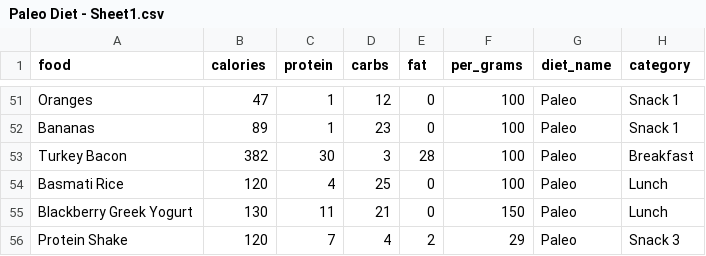
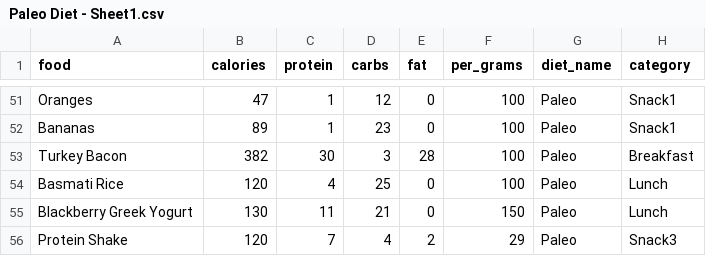
Before and after one commit to MattMcLennan/myPersonalFitnessTrainer, a CSV file: Paleo Diet - Sheet1.csv, drawn as a sheet; only a part is shown, gaps mark what is left out; the diff covers the shown part only; the diff names each change by its address in the sheet, - before the commit and + after, or states it on an @@ line.

Commit message:
Updated database food category to have no spaces

```diff
--- a/Paleo Diet - Sheet1.csv
+++ b/Paleo Diet - Sheet1.csv
-H51:H52 (category): Snack 1
+H51:H52 (category): Snack1
-H56 (category): Snack 3
+H56 (category): Snack3
```
Also changed, not shown: 26 edited cells elsewhere in this file, 2 other files.
